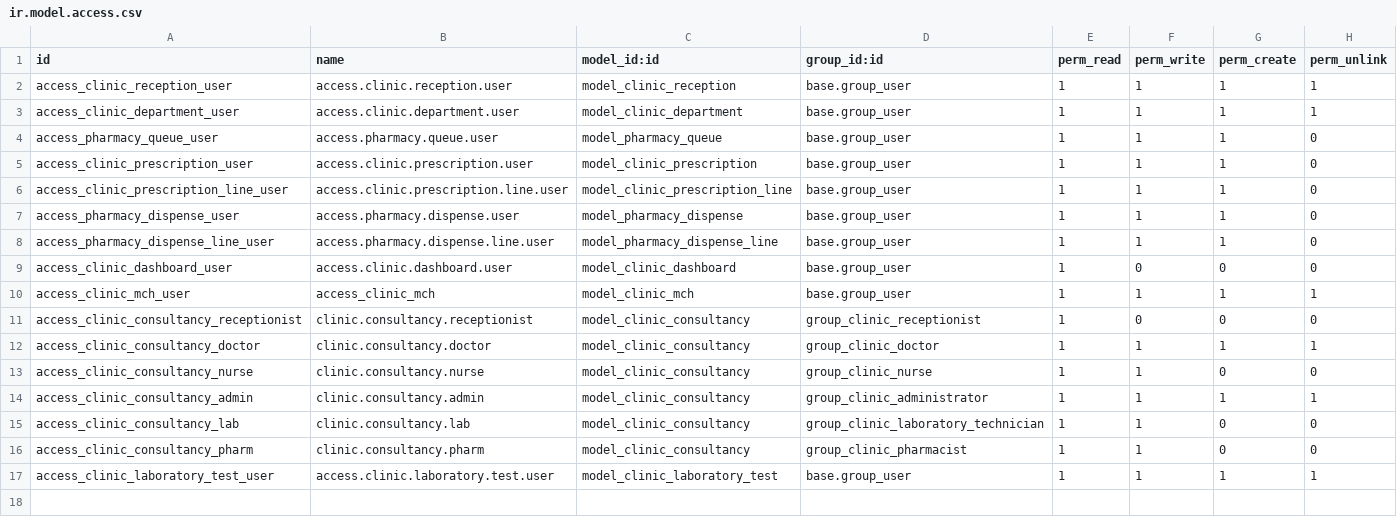
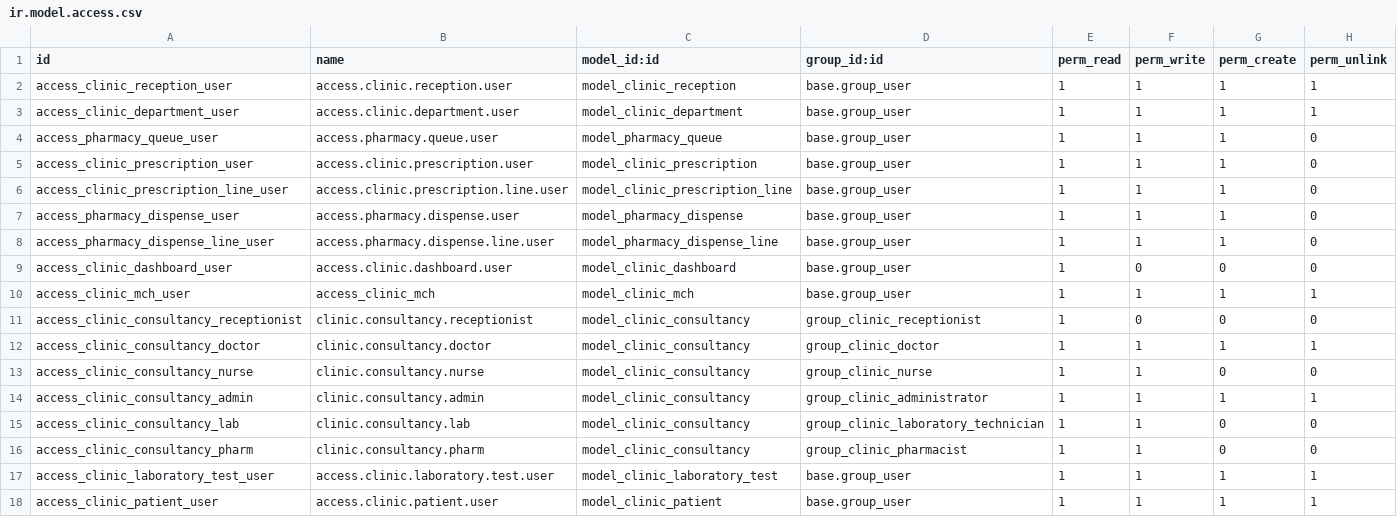
Before and after one commit to Jenesequoi/techbox_clinic_mgmt_system, a CSV file: security/ir.model.access.csv, drawn as a sheet.

Commit message:
Added Patient model, views, and access rights

```diff
--- a/security/ir.model.access.csv
+++ b/security/ir.model.access.csv
@@ -17 +17,2 @@ access_clinic_consultancy_pharm,clinic.consultancy.pharm,model_clinic_consultanc
 access_clinic_laboratory_test_user,access.clinic.laboratory.test.user,model_clinic_laboratory_test,base.group_user,1,1,1,1
+access_clinic_patient_user,access.clinic.patient.user,model_clinic_patient,base.group_user,1,1,1,1
```
Also changed, not shown: 2 other files.
